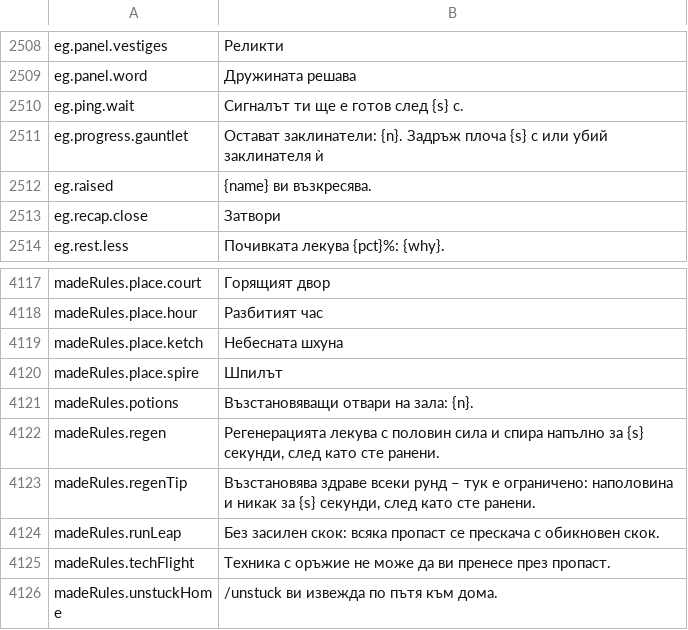
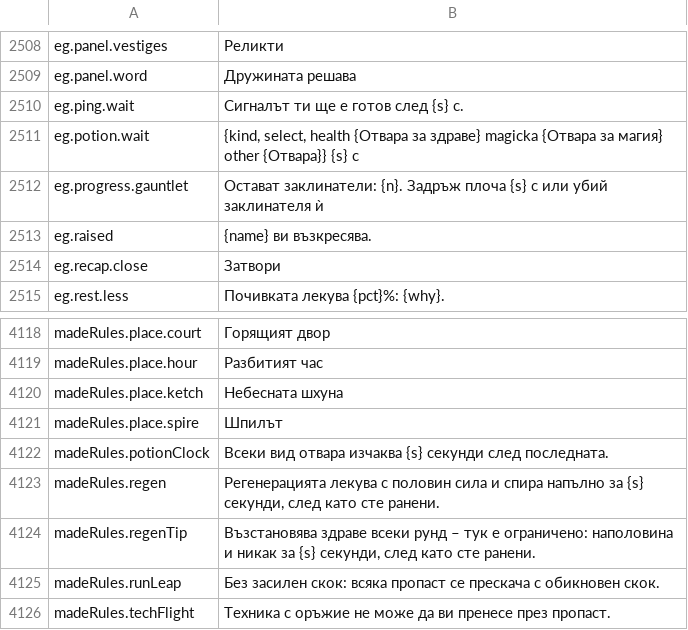
Before and after one commit to Lattymoy/daggerfall-js-source, a CSV file: locales/bg/Port_Strings.csv, drawn as a sheet; only a part is shown, gaps mark what is left out; the shorter side is filled out with more unchanged rows.

```diff
--- a/locales/bg/Port_Strings.csv
+++ b/locales/bg/Port_Strings.csv
@@ -2510,2 +2510,3 @@ eg.panel.word,"Дружината решава"
 eg.ping.wait,"Сигналът ти ще е готов след {s} с."
+eg.potion.wait,"{kind, select, health {Отвара за здраве} magicka {Отвара за магия} other {Отвара}} {s} с"
 eg.progress.gauntlet,"Остават заклинатели: {n}. Задръж плоча {s} с или убий заклинателя ѝ"
@@ -4120,3 +4121,3 @@ madeRules.place.ketch,"Небесната шхуна"
 madeRules.place.spire,"Шпилът"
-madeRules.potions,"Възстановяващи отвари на зала: {n}."
+madeRules.potionClock,"Всеки вид отвара изчаква {s} секунди след последната."
 madeRules.regen,"Регенерацията лекува с половин сила и спира напълно за {s} секунди, след като сте ранени."
```
Also changed, not shown: locales/es/Port_Strings.csv, locales/id/Port_Strings.csv, 50 other files.
